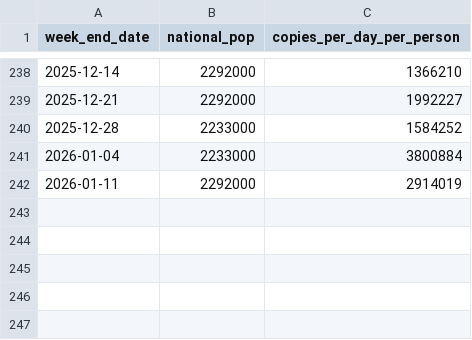
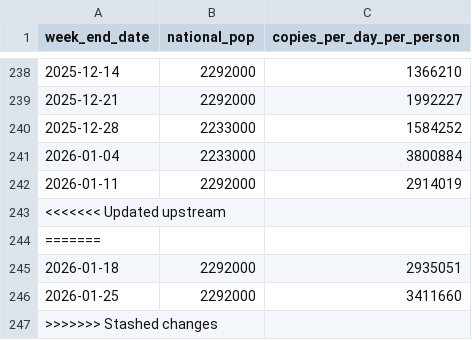
Before and after one commit to ESR-NZ/covid_in_wastewater, a CSV file: data/ww_national.csv, drawn as a sheet; only a part is shown, gaps mark what is left out.

```diff
--- a/data/ww_national.csv
+++ b/data/ww_national.csv
@@ -242 +242,6 @@ week_end_date,national_pop,copies_per_day_per_person
 2026-01-11,2292000,2914019
+<<<<<<< Updated upstream
+=======
+2026-01-18,2292000,2935051
+2026-01-25,2292000,3411660
+>>>>>>> Stashed changes
```
Also changed, not shown: data/cases_regional.csv, data/cases_site.csv, 4 other files.
